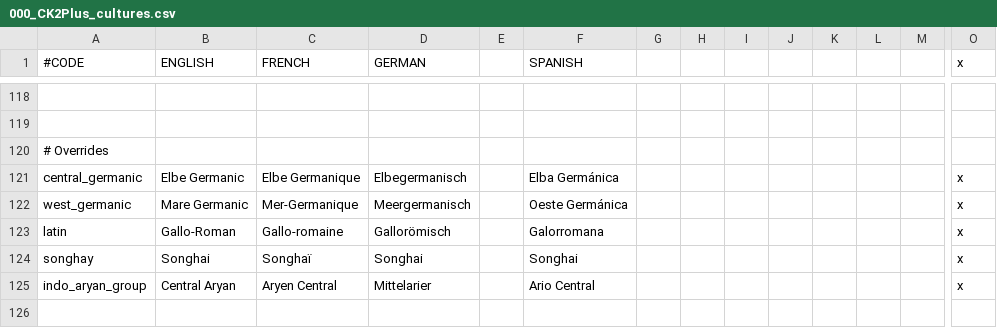
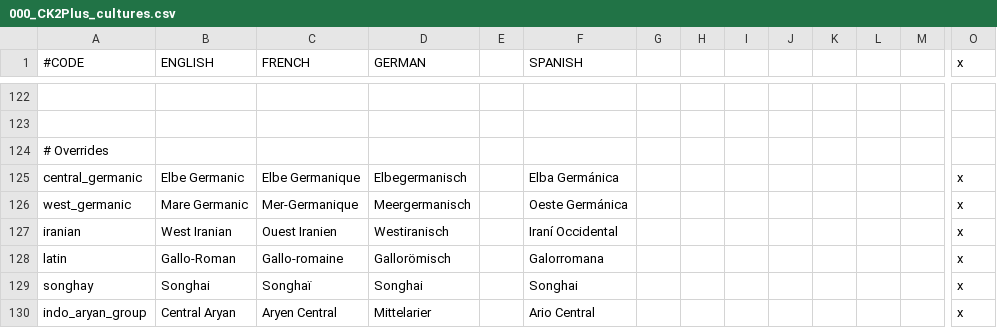
Before and after one commit to ck2plus/CK2Plus_Rewrite, a CSV file: CK2Plus_wip/localisation/000_CK2Plus_cultures.csv, drawn as a sheet; only a part is shown, gaps mark what is left out; rows hold the shown columns only; the diff covers the shown part only; the diff names each change by its address in the sheet, - before the commit and + after, or states it on an @@ line.

Commit message:
Split off Iranian  (East/West) and Caucasian

```diff
--- a/CK2Plus_wip/localisation/000_CK2Plus_cultures.csv
+++ b/CK2Plus_wip/localisation/000_CK2Plus_cultures.csv
+row 127: iranian | West Iranian | Ouest Iranien | Westiranisch |  | Iraní Occidental |  |  |  |  |  |  |  | x
```
Also changed, not shown: 6 added rows, 2 removed rows, 4 moved rows and 6 edited cells elsewhere in this file, 4 other files.
